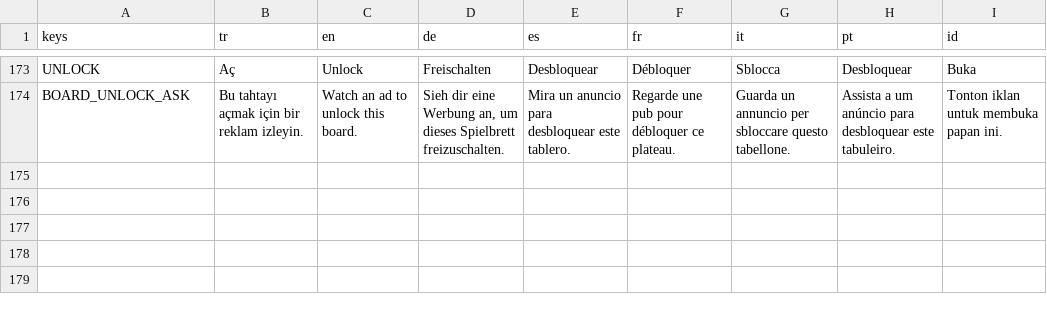
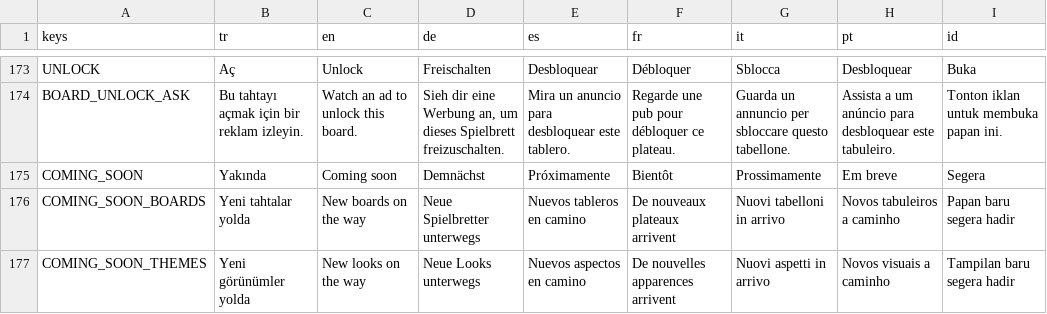
Before and after one commit to sezertanci/Pawnic, a CSV file: data/translations.csv, drawn as a sheet; only a part is shown, gaps mark what is left out; the diff names each change by its address in the sheet, - before the commit and + after, or states it on an @@ line.

```diff
--- a/data/translations.csv
+++ b/data/translations.csv
+row 175: COMING_SOON | Yakında | Coming soon | Demnächst | Próximamente | Bientôt | Prossimamente | Em breve | Segera
+row 176: COMING_SOON_BOARDS | Yeni tahtalar yolda | New boards on the way | Neue Spielbretter unterwegs | Nuevos tableros en camino | De nouveaux plateaux arrivent | Nuovi tabelloni in arrivo | Novos tabuleiros a caminho | Papan baru segera hadir
+row 177: COMING_SOON_THEMES | Yeni görünümler yolda | New looks on the way | Neue Looks unterwegs | Nuevos aspectos en camino | De nouvelles apparences arrivent | Nuovi aspetti in arrivo | Novos visuais a caminho | Tampilan baru segera hadir
```
Also changed, not shown: 29 other files.
